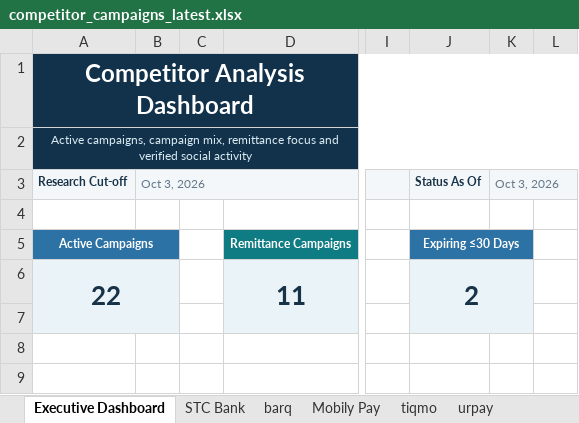
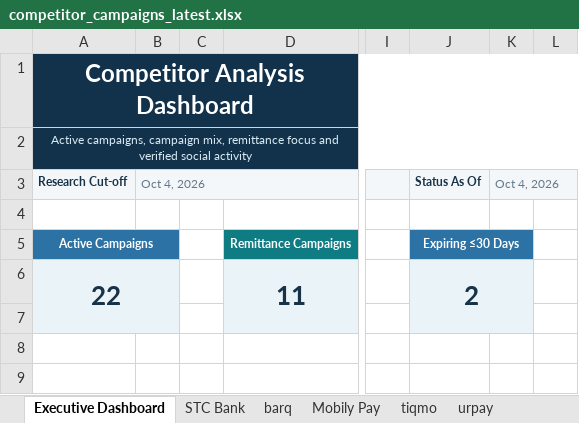
Before and after one commit to Mjmj777/competitor-monitor-v2, an Excel workbook: competitor_campaigns_latest.xlsx, sheet Executive Dashboard, drawn as a sheet; only a part is shown, gaps mark what is left out; values as stored, in another font and other column widths than the file's, no borders; charts and pictures and conditional formats not drawn; the diff names each change by its address in the sheet, - before the commit and + after, or states it on an @@ line.

```diff
--- a/competitor_campaigns_latest.xlsx (sheet Executive Dashboard)
+++ b/competitor_campaigns_latest.xlsx (sheet Executive Dashboard)
-B3: Oct 3, 2026
+B3: Oct 4, 2026
-K3: Oct 3, 2026
+K3: Oct 4, 2026
```
Also changed, not shown: sheet Mobily Pay, sheet alinma pay, sheet tiqmo, sheet STC Bank, 2 other files.
